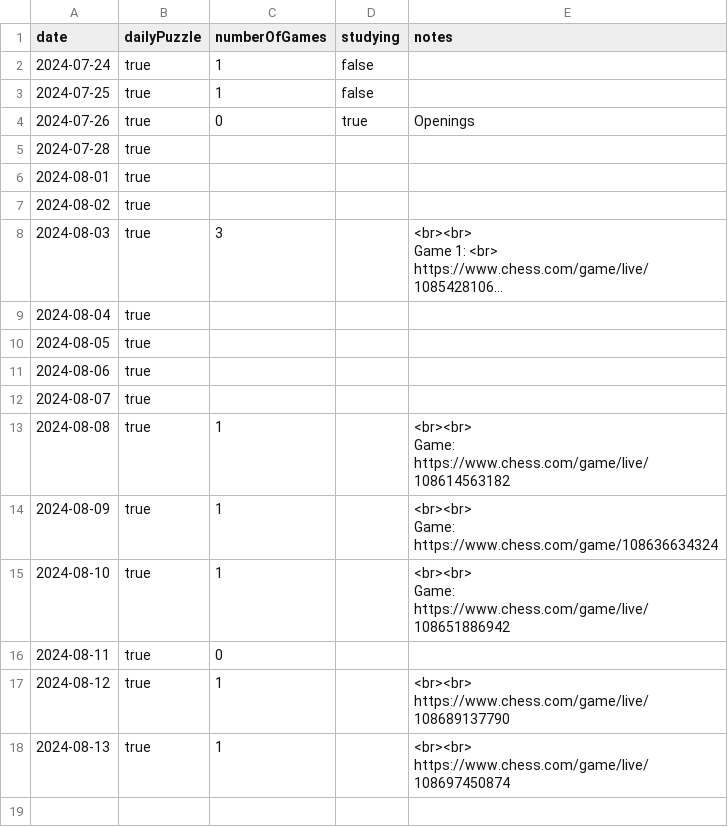
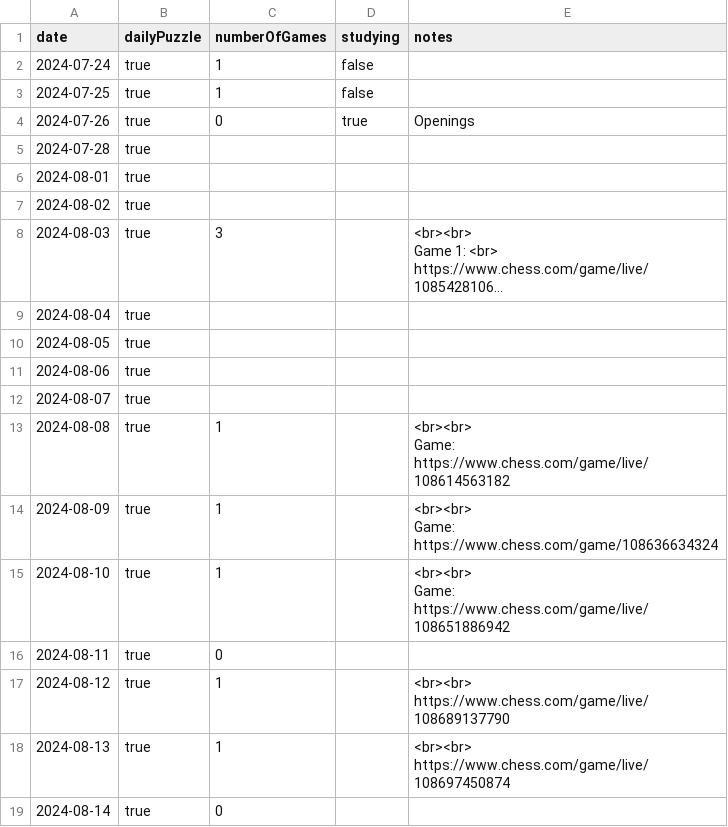
Before and after one commit to anthonywong555/anthonywong555.github.io, a CSV file: static/data/chess/ChessDotCom.csv, drawn as a sheet; long unchanged cells end in …; the diff names each change by its address in the sheet, - before the commit and + after, or states it on an @@ line.

Commit message:
Add entry

```diff
--- a/static/data/chess/ChessDotCom.csv
+++ b/static/data/chess/ChessDotCom.csv
+row 19: 2024-08-14 | true | 0
```
Also changed, not shown: static/data/puzzles/NYT.csv, 1 other file.
